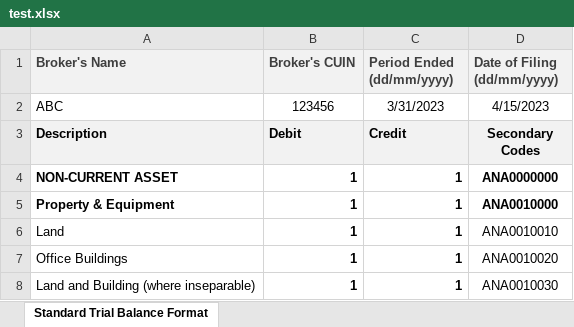
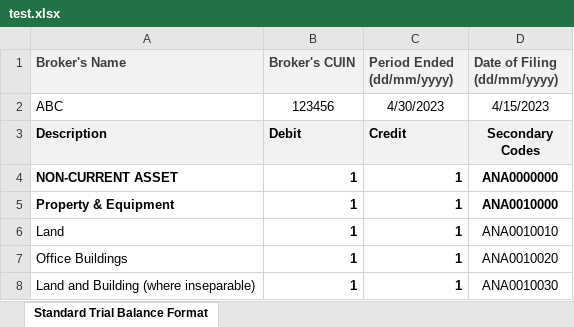
Before and after one commit to PackageDotJSON/BLASRS-External, an Excel workbook: server/brokers_submissions/test.xlsx, sheet Standard Trial Balance Format, drawn as a sheet; only a part is shown; values as stored, in another font and other column widths than the file's, no borders; the diff names each change by its address in the sheet, - before the commit and + after, or states it on an @@ line.

```diff
--- a/server/brokers_submissions/test.xlsx (sheet Standard Trial Balance Format)
+++ b/server/brokers_submissions/test.xlsx (sheet Standard Trial Balance Format)
-C2 (Period Ended (dd/mm/yyyy)): 3/31/2023
+C2 (Period Ended (dd/mm/yyyy)): 4/30/2023
```
Also changed, not shown: 23 other files.
